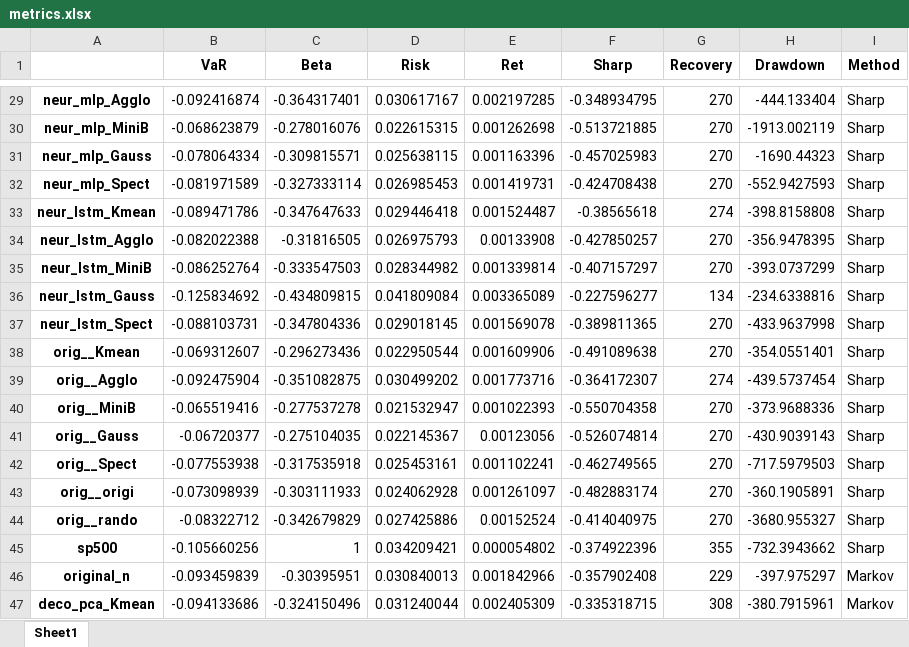
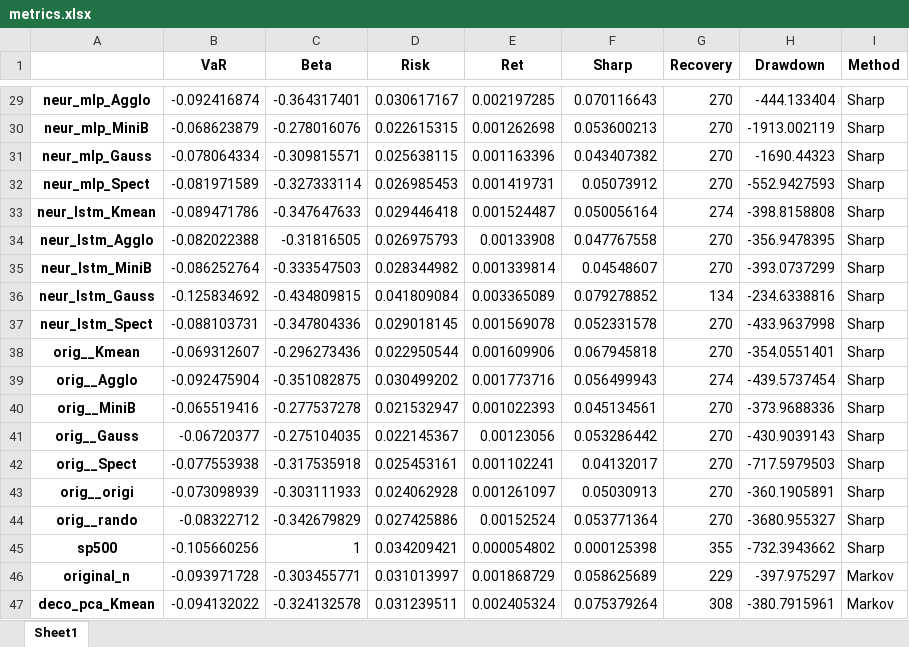
Before and after one commit to risksrobots/stock_clustering, an Excel workbook: results/metrics.xlsx, sheet Sheet1, drawn as a sheet; only a part is shown, gaps mark what is left out; values as stored, in another font and other column widths than the file's, no borders; the diff covers the shown part only; the diff names each change by its address in the sheet, - before the commit and + after, or states it on an @@ line.

```diff
--- a/results/metrics.xlsx (sheet Sheet1)
+++ b/results/metrics.xlsx (sheet Sheet1)
-F29 (Sharp): -0.348934795
+F29 (Sharp): 0.070116643
-F30 (Sharp): -0.513721885
+F30 (Sharp): 0.053600213
-F31 (Sharp): -0.457025983
+F31 (Sharp): 0.043407382
-F32 (Sharp): -0.424708438
+F32 (Sharp): 0.05073912
-F33 (Sharp): -0.38565618
+F33 (Sharp): 0.050056164
-F34 (Sharp): -0.427850257
+F34 (Sharp): 0.047767558
-F35 (Sharp): -0.407157297
+F35 (Sharp): 0.04548607
-F36 (Sharp): -0.227596277
+F36 (Sharp): 0.079278852
-F37 (Sharp): -0.389811365
+F37 (Sharp): 0.052331578
-F38 (Sharp): -0.491089638
+F38 (Sharp): 0.067945818
-F39 (Sharp): -0.364172307
+F39 (Sharp): 0.056499943
-F40 (Sharp): -0.550704358
+F40 (Sharp): 0.045134561
-F41 (Sharp): -0.526074814
+F41 (Sharp): 0.053286442
-F42 (Sharp): -0.462749565
+F42 (Sharp): 0.04132017
-F43 (Sharp): -0.482883174
+F43 (Sharp): 0.05030913
-F44 (Sharp): -0.414040975
+F44 (Sharp): 0.053771364
-F45 (Sharp): -0.374922396
+F45 (Sharp): 0.000125398
-B46 (VaR): -0.093459839
+B46 (VaR): -0.093971728
-C46 (Beta): -0.30395951
+C46 (Beta): -0.303455771
-D46 (Risk): 0.030840013
+D46 (Risk): 0.031013997
-E46 (Ret): 0.001842966
+E46 (Ret): 0.001868729
-F46 (Sharp): -0.357902408
+F46 (Sharp): 0.058625689
-B47 (VaR): -0.094133686
+B47 (VaR): -0.094132022
-C47 (Beta): -0.324150496
+C47 (Beta): -0.324132578
-D47 (Risk): 0.031240044
+D47 (Risk): 0.031239511
-E47 (Ret): 0.002405309
+E47 (Ret): 0.002405324
-F47 (Sharp): -0.335318715
+F47 (Sharp): 0.075379264
```
Also changed, not shown: 287 edited cells elsewhere in this sheet, 10 other files.
